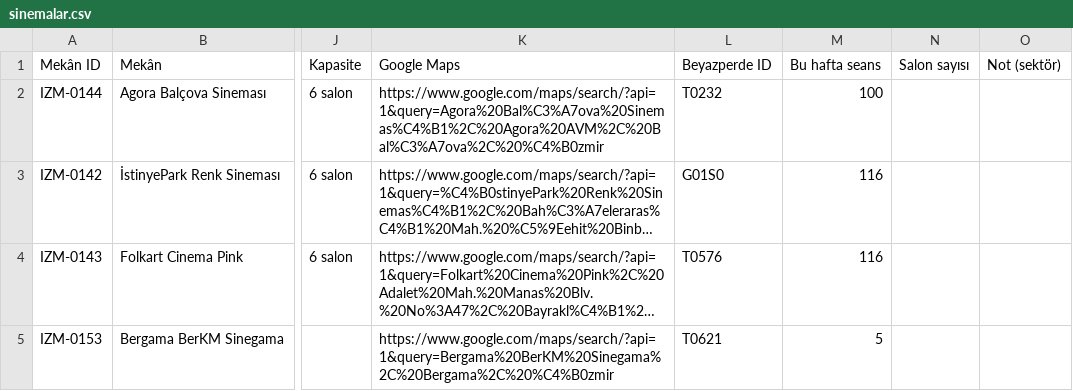
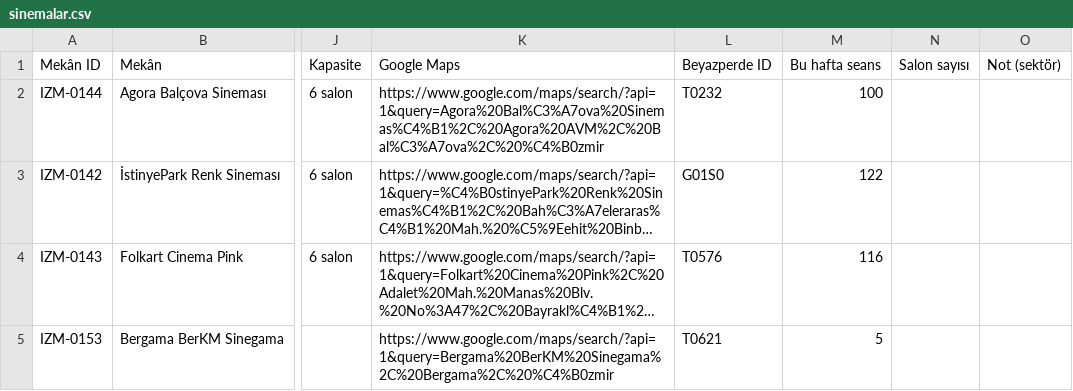
Before and after one commit to kemalozen71-urla/cumbus-veri, a CSV file: sektorler/sinemalar.csv, drawn as a sheet; only a part is shown, gaps mark what is left out; long unchanged cells end in …; the diff names each change by its address in the sheet, - before the commit and + after, or states it on an @@ line.

```diff
--- a/sektorler/sinemalar.csv
+++ b/sektorler/sinemalar.csv
-M3 (Bu hafta seans): 116
+M3 (Bu hafta seans): 122
```
Also changed, not shown: 3 other files.
